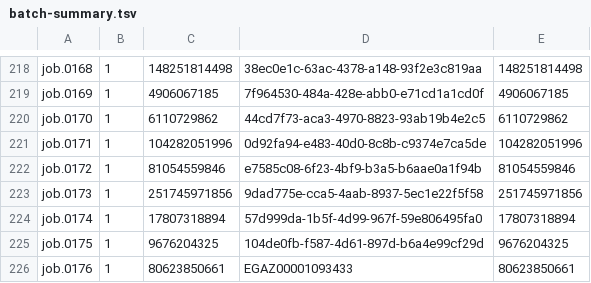
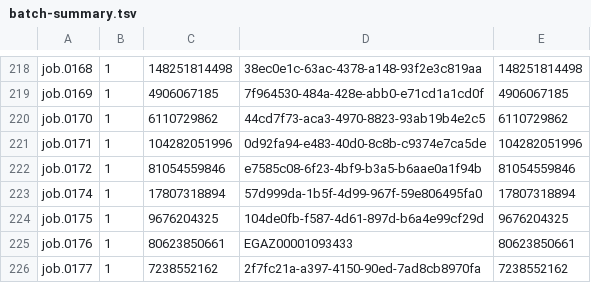
Before and after one commit to icgc-argo/icgc-25k-azure-transfer-job-tracking, a TSV file: jobs/CLLE-ES/2021-07-07/batch-summary.tsv, drawn as a sheet; only a part is shown, gaps mark what is left out; the shorter side is filled out with more unchanged rows; the diff names each change by its address in the sheet, - before the commit and + after, or states it on an @@ line.

Commit message:
CLLE-ES: manually remove UNPUBLISHED analysis from batch-summary.tsv

```diff
--- a/jobs/CLLE-ES/2021-07-07/batch-summary.tsv
+++ b/jobs/CLLE-ES/2021-07-07/batch-summary.tsv
-row 223: job.0173 | 1 | 251745971856 | 9dad775e-cca5-4aab-8937-5ec1e22f5f58 | 251745971856
```
